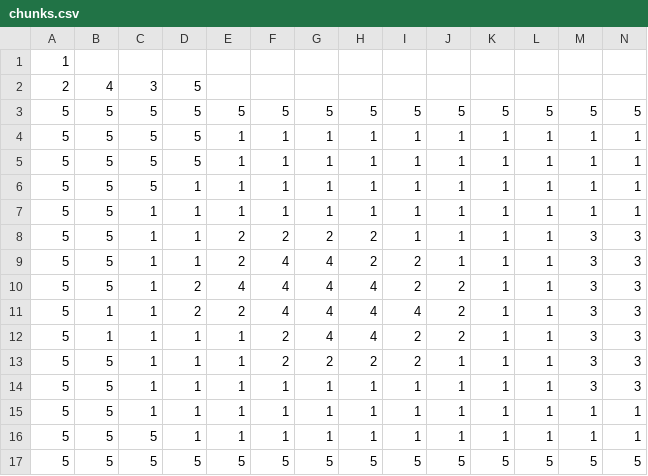
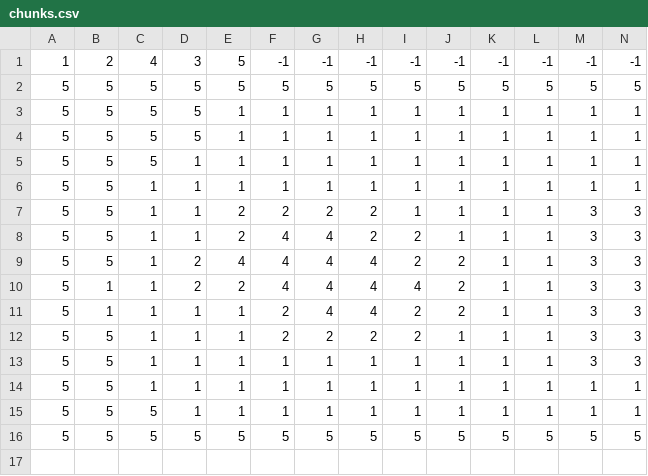
Before and after one commit to rafaelribeiro1510/ASCIIValley, a CSV file: src/main/java/model/chunks.csv (was src/main/java/assets/chunks.csv), drawn as a sheet; only a part is shown; removed rows and columns are numbered as before the commit, all else as after; rows hold the shown columns only; the diff names each change by its address in the sheet, - before the commit and + after, or states it on an @@ line.

Commit message:
Created chunks.csv. More info in the description of the commit.
Created a .csv that contains information about the map.
For now it has only 1 "chunk", a group of 16 rows.
The 1st row has id of the chunk and the 4 neighbour chunks (-1 represents null).
The 15 following rows have the number of the "tile" that corresponds to the "block" (color) of the background.

```diff
--- a/src/main/java/assets/chunks.csv
+++ b/src/main/java/model/chunks.csv
-row 1: 1
-row 2: 2 | 4 | 3 | 5
+row 1: 1 | 2 | 4 | 3 | 5 | -1 | -1 | -1 | -1 | -1 | -1 | -1 | -1 | -1
```
